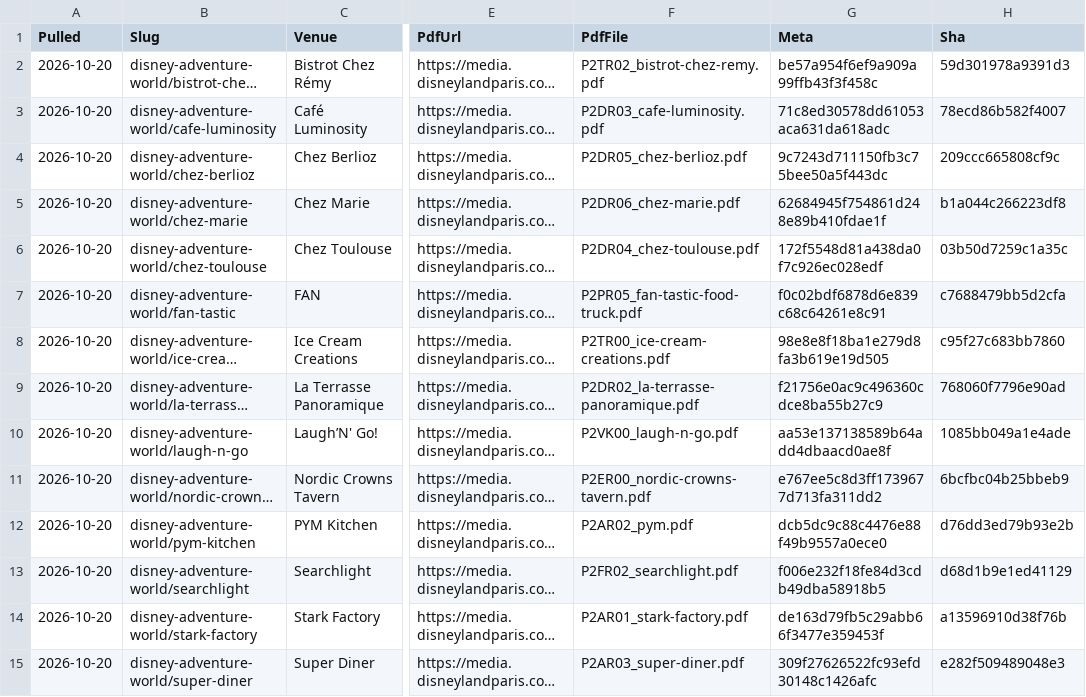
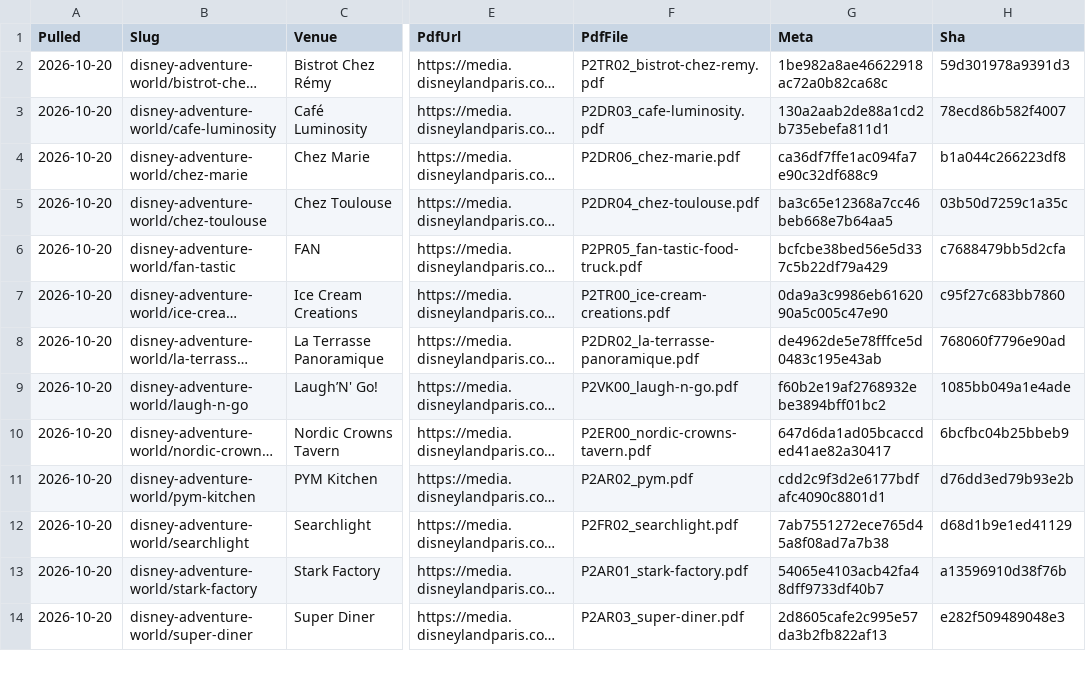
Before and after one commit to scoopdisney/paris-menu-watch, a CSV file: data/venues.csv, drawn as a sheet; only a part is shown, gaps mark what is left out; long unchanged cells end in …; addresses are those after the commit; the diff covers the shown part only; the diff names each change by its address in the sheet, - before the commit and + after, or states it on an @@ line.

```diff
--- a/data/venues.csv
+++ b/data/venues.csv
-G2 (Meta): be57a954f6ef9a909a99ffb43f3f458c
+G2 (Meta): 1be982a8ae46622918ac72a0b82ca68c
-G3 (Meta): 71c8ed30578dd61053aca631da618adc
+G3 (Meta): 130a2aab2de88a1cd2b735ebefa811d1
@@ row 4 moved to row 90: 2026-10-20 @@
-G4 (Meta): 62684945f754861d248e89b410fdae1f
+G4 (Meta): ca36df7ffe1ac094fa7e90c32df688c9
-G5 (Meta): 172f5548d81a438da0f7c926ec028edf
+G5 (Meta): ba3c65e12368a7cc46beb668e7b64aa5
-G6 (Meta): f0c02bdf6878d6e839c68c64261e8c91
+G6 (Meta): bcfcbe38bed56e5d337c5b22df79a429
-G7 (Meta): 98e8e8f18ba1e279d8fa3b619e19d505
+G7 (Meta): 0da9a3c9986eb6162090a5c005c47e90
-G8 (Meta): f21756e0ac9c496360cdce8ba55b27c9
+G8 (Meta): de4962de5e78fffce5d0483c195e43ab
-G9 (Meta): aa53e137138589b64add4dbaacd0ae8f
+G9 (Meta): f60b2e19af2768932ebe3894bff01bc2
-G10 (Meta): e767ee5c8d3ff1739677d713fa311dd2
+G10 (Meta): 647d6da1ad05bcaccded41ae82a30417
-G11 (Meta): dcb5dc9c88c4476e88f49b9557a0ece0
+G11 (Meta): cdd2c9f3d2e6177bdfafc4090c8801d1
-G12 (Meta): f006e232f18fe84d3cdb49dba58918b5
+G12 (Meta): 7ab7551272ece765d45a8f08ad7a7b38
-G13 (Meta): de163d79fb5c29abb66f3477e359453f
+G13 (Meta): 54065e4103acb42fa48dff9733df40b7
-G14 (Meta): 309f27626522fc93efd30148c1426afc
+G14 (Meta): 2d8605cafe2c995e57da3b2fb822af13
```
Also changed, not shown: 65 edited cells elsewhere in this file, data/prices.csv.
